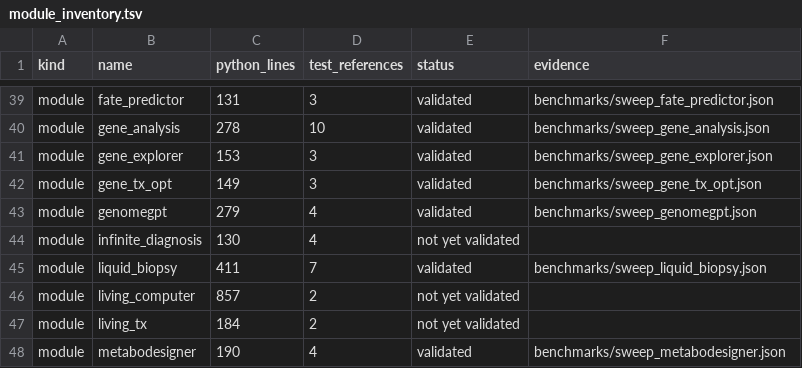
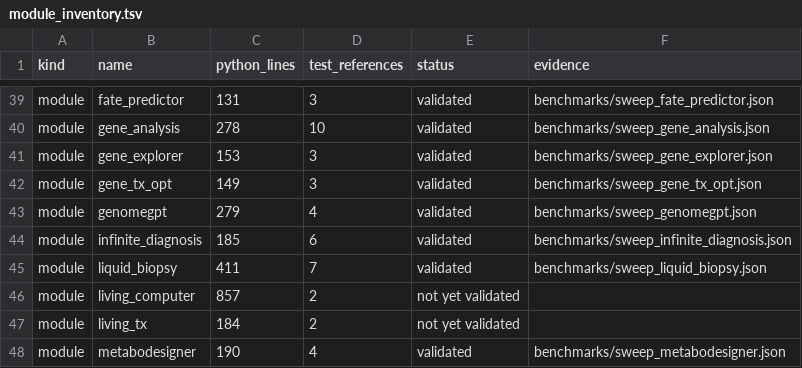
Before and after one commit to uditakankananonononono/mega27-01-sugarcode-realdata-validation, a TSV file: manifests/module_inventory.tsv, drawn as a sheet; only a part is shown, gaps mark what is left out.

```diff
--- a/manifests/module_inventory.tsv
+++ b/manifests/module_inventory.tsv
@@ -43,3 +43,3 @@ module	gene_tx_opt	149	3	validated	benchmarks/sweep_gene_tx_opt.json
 module	genomegpt	279	4	validated	benchmarks/sweep_genomegpt.json
-module	infinite_diagnosis	130	4	not yet validated	
+module	infinite_diagnosis	185	6	validated	benchmarks/sweep_infinite_diagnosis.json
 module	liquid_biopsy	411	7	validated	benchmarks/sweep_liquid_biopsy.json
```
Also changed, not shown: manifests/accessions.tsv, 6 other files.
